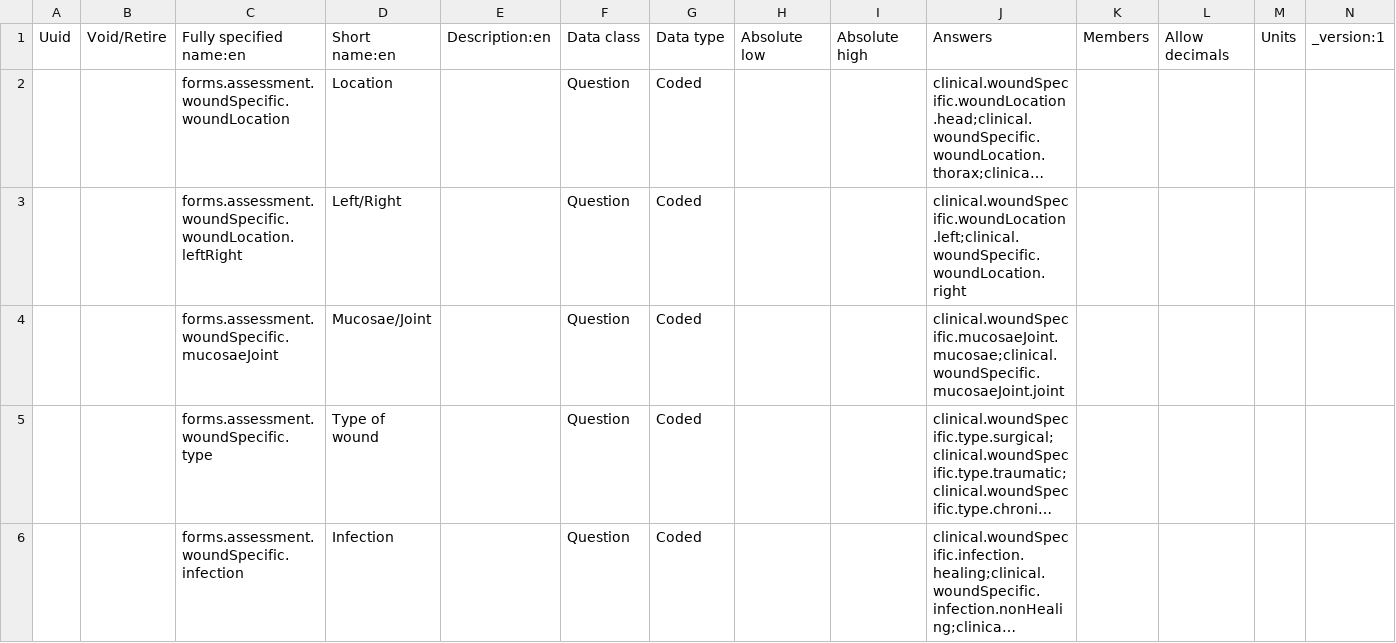
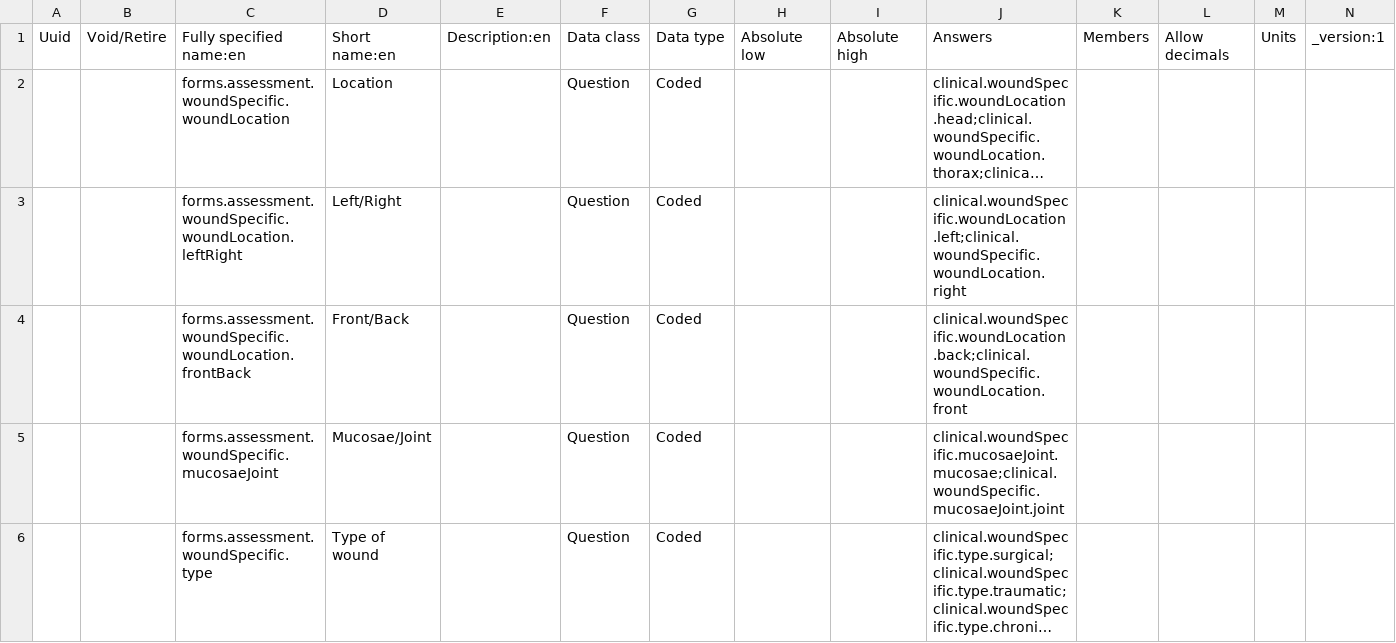
Before and after one commit to Belal-Noory/kunduz-wcc-bahmni-config, a CSV file: openmrs-module-initializer/configuration/concepts/assessment.csv, drawn as a sheet; only a part is shown; the shorter side is filled out with more unchanged rows; long unchanged cells end in …; rows hold the shown columns only; the diff names each change by its address in the sheet, - before the commit and + after, or states it on an @@ line.

```diff
--- a/openmrs-module-initializer/configuration/concepts/assessment.csv
+++ b/openmrs-module-initializer/configuration/concepts/assessment.csv
+row 4:  |  | forms.assessment.woundSpecific.woundLocation.frontBack | Front/Back |  | Question | Coded |  |  | clinical.woundSpecific.woundLocation.back;clinical.woundSpecific.woundLocation.front
```
Also changed, not shown: openmrs-module-initializer/configuration/concepts/clinical_concepts.csv, 1 other file.
